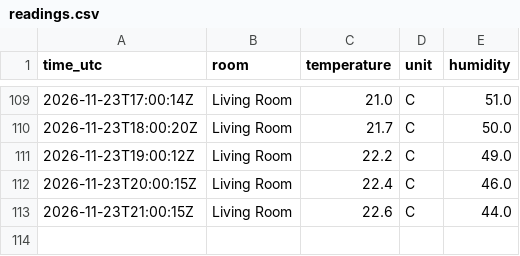
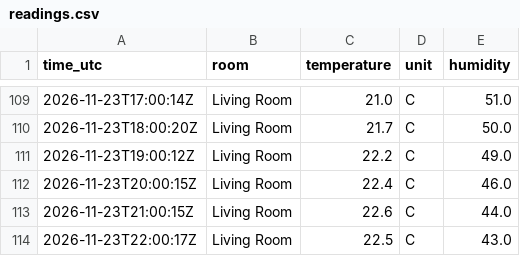
Before and after one commit to EidenGarcia/homepod-climate-log, a CSV file: readings.csv, drawn as a sheet; only a part is shown, gaps mark what is left out; the diff names each change by its address in the sheet, - before the commit and + after, or states it on an @@ line.

```diff
--- a/readings.csv
+++ b/readings.csv
+row 114: 2026-11-23T22:00:17Z | Living Room | 22.5 | C | 43.0
```
